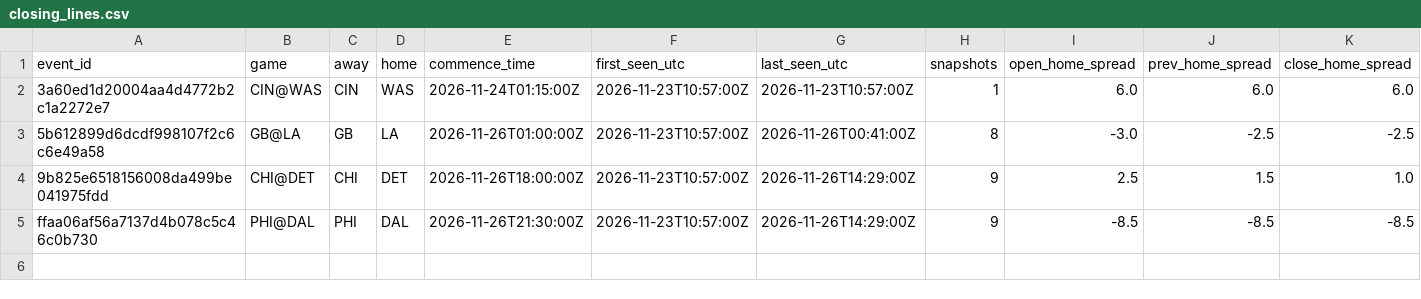
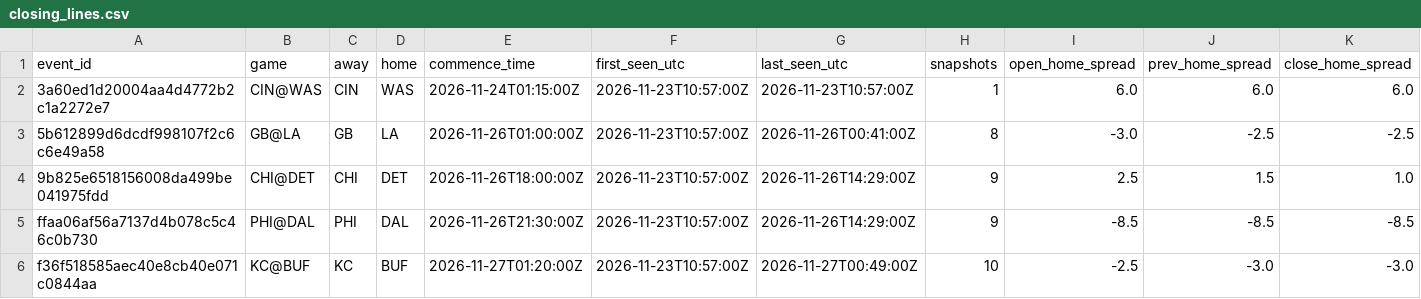
Before and after one commit to jobro329/nfl-line-feed, a CSV file: data/nfl/odds/latest/closing_lines.csv, drawn as a sheet; only a part is shown; rows hold the shown columns only; the diff names each change by its address in the sheet, - before the commit and + after, or states it on an @@ line.

```diff
--- a/data/nfl/odds/latest/closing_lines.csv
+++ b/data/nfl/odds/latest/closing_lines.csv
+row 6: f36f518585aec40e8cb40e071c0844aa | KC@BUF | KC | BUF | 2026-11-27T01:20:00Z | 2026-11-23T10:57:00Z | 2026-11-27T00:49:00Z | 10 | -2.5 | -3.0 | -3.0
```
Also changed, not shown: data/nfl/odds/latest/line_movement.csv, 3 other files.
